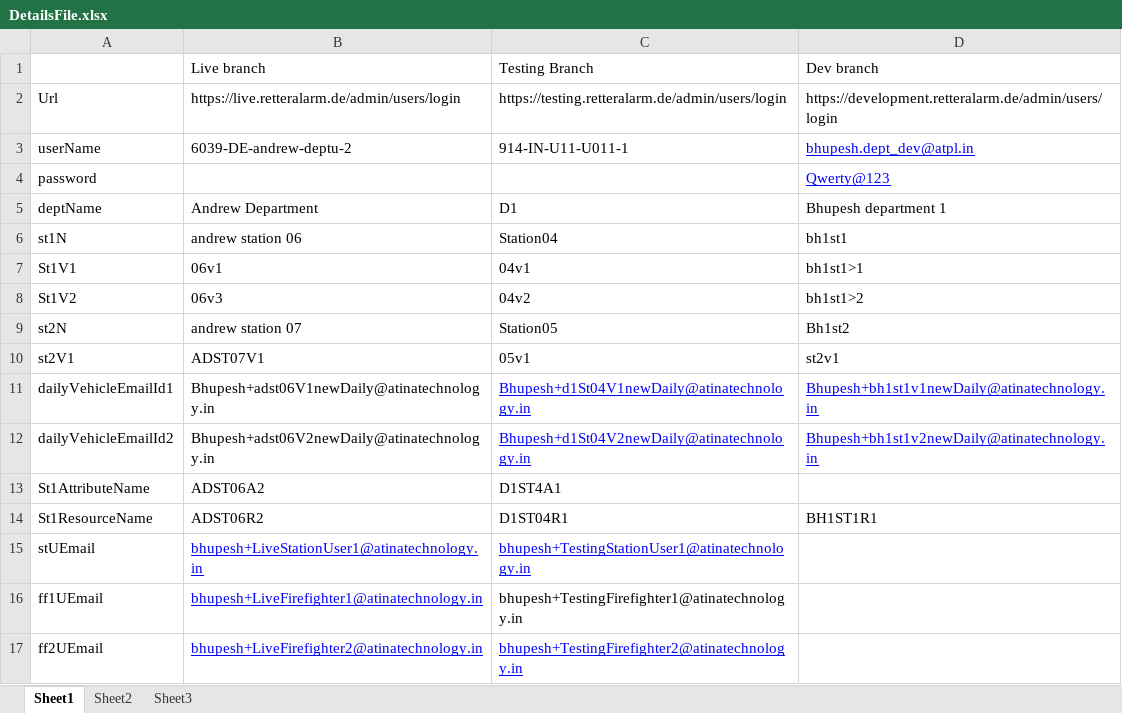
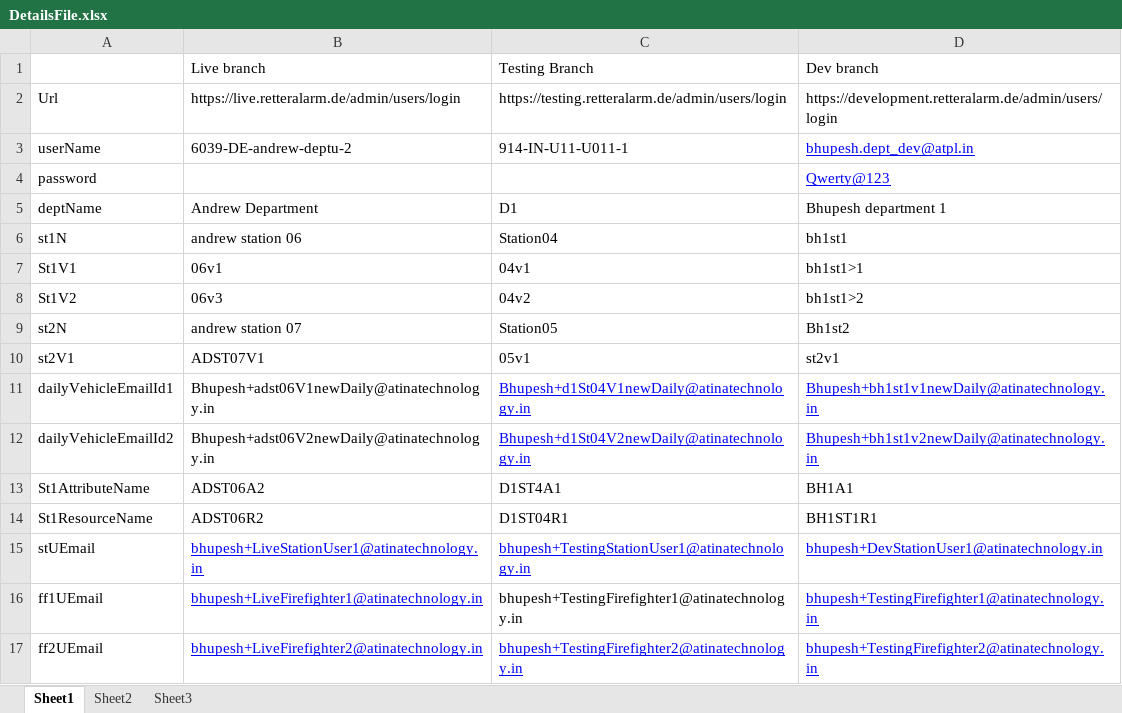
Before and after one commit to atinaBhupesh/RETTERAlarmLiveBranch, an Excel workbook: DetailsFile/DetailsFile.xlsx, sheet Sheet1, drawn as a sheet; values as stored, in another font and other column widths than the file's, no borders; the diff names each change by its address in the sheet, - before the commit and + after, or states it on an @@ line.

```diff
--- a/DetailsFile/DetailsFile.xlsx (sheet Sheet1)
+++ b/DetailsFile/DetailsFile.xlsx (sheet Sheet1)
-D13: (empty)
+D13: BH1A1
-D15: (empty)
+D15: bhupesh+DevStationUser1@atinatechnology.in
-D16: (empty)
+D16: bhupesh+TestingFirefighter1@atinatechnology.in
-D17: (empty)
+D17: bhupesh+TestingFirefighter2@atinatechnology.in
```
Also changed, not shown: 23 other files.
